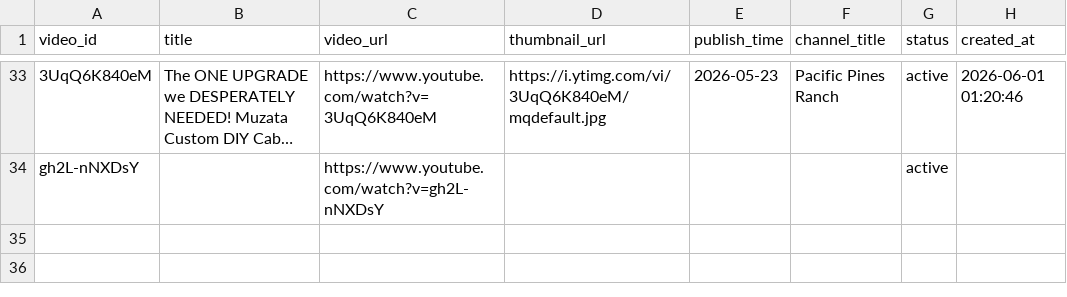
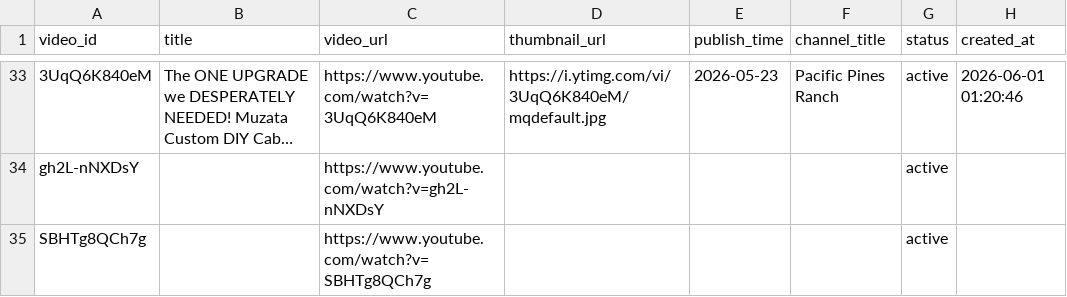
Before and after one commit to Daas3bb/youtube-vedio-statistics, a CSV file: inputs/videos.csv, drawn as a sheet; only a part is shown, gaps mark what is left out; long unchanged cells end in …; the diff names each change by its address in the sheet, - before the commit and + after, or states it on an @@ line.

Commit message:
feat: add 1 video(s) via dashboard

```diff
--- a/inputs/videos.csv
+++ b/inputs/videos.csv
+row 35: SBHTg8QCh7g |  | https://www.youtube.com/watch?v=SBHTg8QCh7g |  |  |  | active
```
